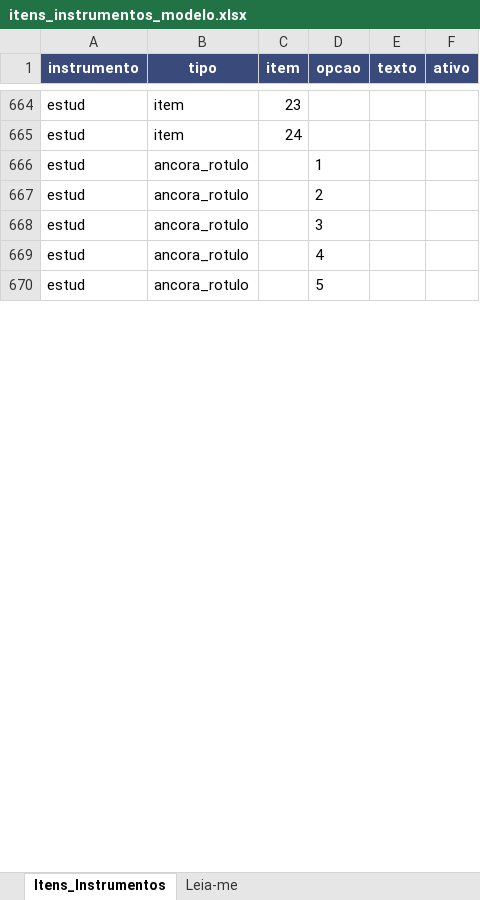
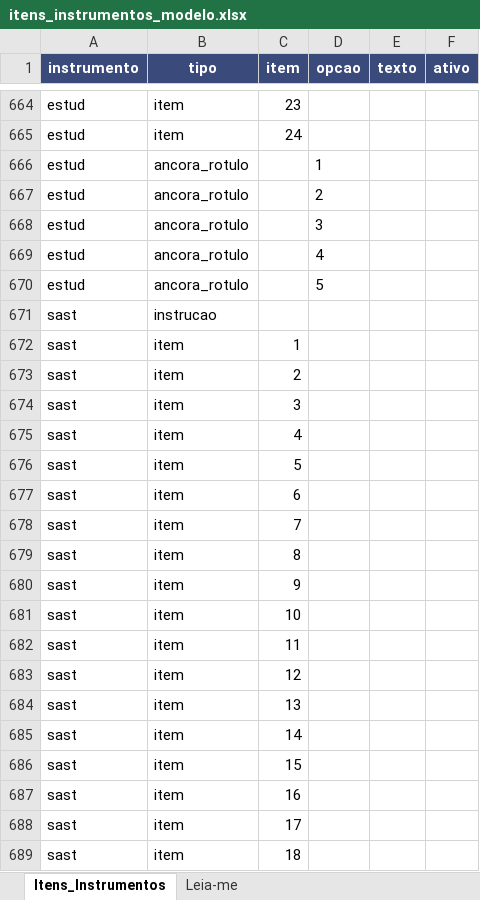
Before and after one commit to viniciusmarinaccipsi-art/clinica-vmc, an Excel workbook: docs/escalas/itens_instrumentos_modelo.xlsx, sheet Itens_Instrumentos, drawn as a sheet; only a part is shown, gaps mark what is left out; values as stored, in another font and other column widths than the file's, no borders; the diff covers the shown part only; the diff names each change by its address in the sheet, - before the commit and + after, or states it on an @@ line.

```diff
--- a/docs/escalas/itens_instrumentos_modelo.xlsx (sheet Itens_Instrumentos)
+++ b/docs/escalas/itens_instrumentos_modelo.xlsx (sheet Itens_Instrumentos)
+row 671: sast | instrucao
+row 672: sast | item | 1
+row 673: sast | item | 2
+row 674: sast | item | 3
+row 675: sast | item | 4
+row 676: sast | item | 5
+row 677: sast | item | 6
+row 678: sast | item | 7
+row 679: sast | item | 8
+row 680: sast | item | 9
+row 681: sast | item | 10
+row 682: sast | item | 11
+row 683: sast | item | 12
+row 684: sast | item | 13
+row 685: sast | item | 14
+row 686: sast | item | 15
+row 687: sast | item | 16
+row 688: sast | item | 17
+row 689: sast | item | 18
```
Also changed, not shown: 153 added rows elsewhere in this sheet, 5 other files.
